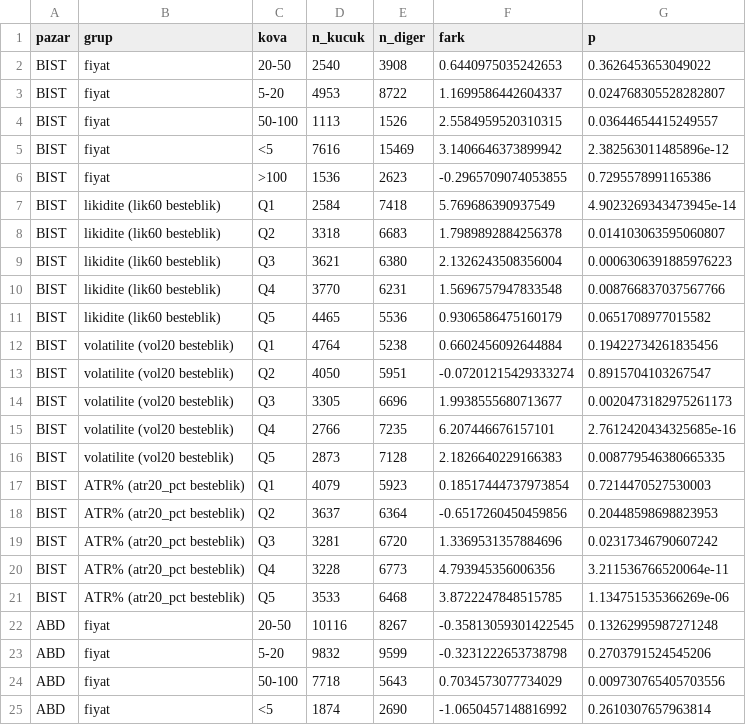
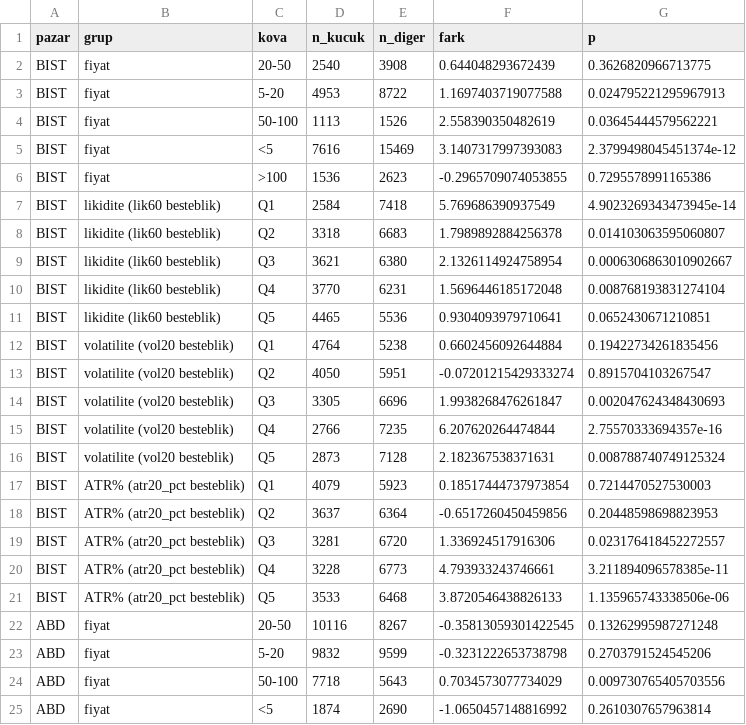
Before and after one commit to Cemalcelebi/col_yolu, a CSV file: arastirma_cikti/col_kazanc/col_kazanc_dogrulama_within.csv, drawn as a sheet; only a part is shown.

```diff
--- a/arastirma_cikti/col_kazanc/col_kazanc_dogrulama_within.csv
+++ b/arastirma_cikti/col_kazanc/col_kazanc_dogrulama_within.csv
@@ -1,6 +1,6 @@
 pazar,grup,kova,n_kucuk,n_diger,fark,p
-BIST,fiyat,20-50,2540,3908,0.6440975035242653,0.3626453653049022
-BIST,fiyat,5-20,4953,8722,1.1699586442604337,0.024768305528282807
-BIST,fiyat,50-100,1113,1526,2.5584959520310315,0.03644654415249557
-BIST,fiyat,<5,7616,15469,3.1406646373899942,2.382563011485896e-12
+BIST,fiyat,20-50,2540,3908,0.644048293672439,0.3626820966713775
+BIST,fiyat,5-20,4953,8722,1.1697403719077588,0.024795221295967913
+BIST,fiyat,50-100,1113,1526,2.558390350482619,0.03645444579562221
+BIST,fiyat,<5,7616,15469,3.1407317997393083,2.3799498045451374e-12
 BIST,fiyat,>100,1536,2623,-0.2965709074053855,0.7295578991165386
@@ -8,15 +8,15 @@ BIST,likidite (lik60 besteblik),Q1,2584,7418,5.769686390937549,4.902326934347394
 BIST,likidite (lik60 besteblik),Q2,3318,6683,1.7989892884256378,0.014103063595060807
-BIST,likidite (lik60 besteblik),Q3,3621,6380,2.1326243508356004,0.0006306391885976223
-BIST,likidite (lik60 besteblik),Q4,3770,6231,1.5696757947833548,0.008766837037567766
-BIST,likidite (lik60 besteblik),Q5,4465,5536,0.9306586475160179,0.0651708977015582
+BIST,likidite (lik60 besteblik),Q3,3621,6380,2.1326114924758954,0.0006306863010902667
+BIST,likidite (lik60 besteblik),Q4,3770,6231,1.5696446185172048,0.008768193831274104
+BIST,likidite (lik60 besteblik),Q5,4465,5536,0.9304093979710641,0.0652430671210851
 BIST,volatilite (vol20 besteblik),Q1,4764,5238,0.6602456092644884,0.19422734261835456
 BIST,volatilite (vol20 besteblik),Q2,4050,5951,-0.07201215429333274,0.8915704103267547
-BIST,volatilite (vol20 besteblik),Q3,3305,6696,1.9938555680713677,0.0020473182975261173
-BIST,volatilite (vol20 besteblik),Q4,2766,7235,6.207446676157101,2.7612420434325685e-16
-BIST,volatilite (vol20 besteblik),Q5,2873,7128,2.1826640229166383,0.008779546380665335
+BIST,volatilite (vol20 besteblik),Q3,3305,6696,1.9938268476261847,0.002047624348430693
+BIST,volatilite (vol20 besteblik),Q4,2766,7235,6.207620264474844,2.75570333694357e-16
+BIST,volatilite (vol20 besteblik),Q5,2873,7128,2.182367538371631,0.008788740749125324
 BIST,ATR% (atr20_pct besteblik),Q1,4079,5923,0.18517444737973854,0.7214470527530003
 BIST,ATR% (atr20_pct besteblik),Q2,3637,6364,-0.6517260450459856,0.20448598698823953
-BIST,ATR% (atr20_pct besteblik),Q3,3281,6720,1.3369531357884696,0.02317346790607242
-BIST,ATR% (atr20_pct besteblik),Q4,3228,6773,4.793945356006356,3.211536766520064e-11
-BIST,ATR% (atr20_pct besteblik),Q5,3533,6468,3.8722247848515785,1.134751535366269e-06
+BIST,ATR% (atr20_pct besteblik),Q3,3281,6720,1.336924517916306,0.023176418452272557
+BIST,ATR% (atr20_pct besteblik),Q4,3228,6773,4.793933243746661,3.211894096578385e-11
+BIST,ATR% (atr20_pct besteblik),Q5,3533,6468,3.8720546438826133,1.135965743338506e-06
 ABD,fiyat,20-50,10116,8267,-0.35813059301422545,0.13262995987271248
```
Also changed, not shown: arastirma_cikti/col_kazanc/col_kazanc_dogrulama_hucre.csv, arastirma_cikti/col_kazanc/col_kazanc_dogrulama_ols_ABD.csv, 8 other files.
